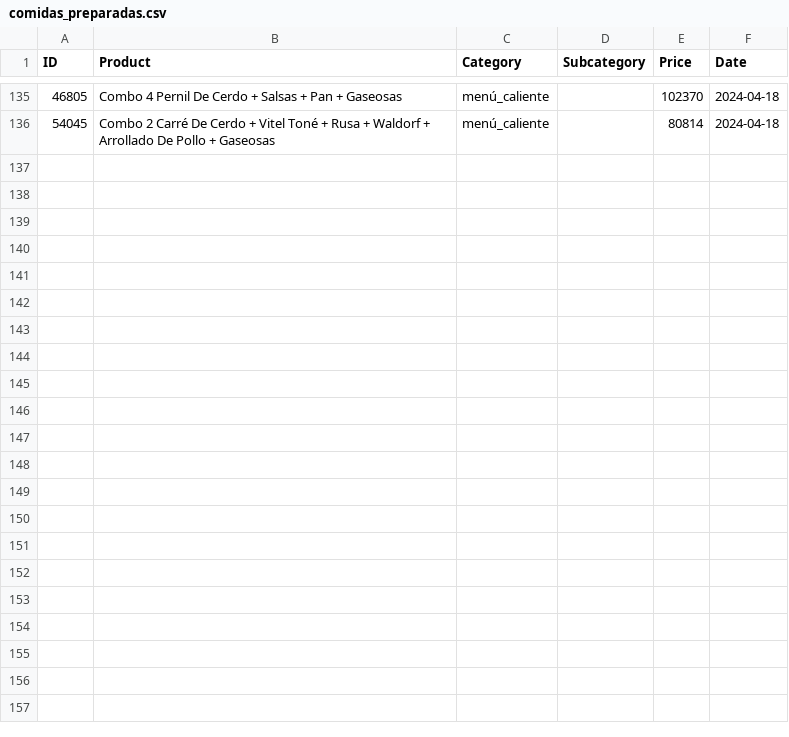
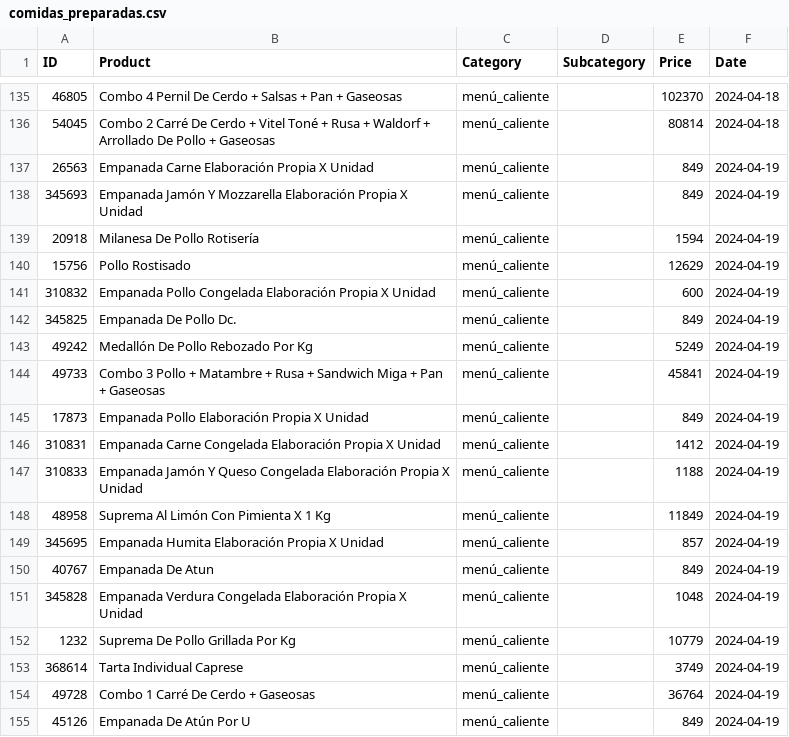
Before and after one commit to PabloMazurkiewicz/Python-Site-Scraping, a CSV file: JumboBot/data/csv/comidas_preparadas.csv, drawn as a sheet; only a part is shown, gaps mark what is left out; the diff covers the shown part only; the diff names each change by its address in the sheet, - before the commit and + after, or states it on an @@ line.

```diff
--- a/JumboBot/data/csv/comidas_preparadas.csv
+++ b/JumboBot/data/csv/comidas_preparadas.csv
+row 137: 26563 | Empanada Carne Elaboración Propia X Unidad | menú_caliente |  | 849 | 2024-04-19
+row 138: 345693 | Empanada Jamón Y Mozzarella Elaboración Propia X Unidad | menú_caliente |  | 849 | 2024-04-19
+row 139: 20918 | Milanesa De Pollo Rotisería | menú_caliente |  | 1594 | 2024-04-19
+row 140: 15756 | Pollo Rostisado | menú_caliente |  | 12629 | 2024-04-19
+row 141: 310832 | Empanada Pollo Congelada Elaboración Propia X Unidad | menú_caliente |  | 600 | 2024-04-19
+row 142: 345825 | Empanada De Pollo Dc. | menú_caliente |  | 849 | 2024-04-19
+row 143: 49242 | Medallón De Pollo Rebozado Por Kg | menú_caliente |  | 5249 | 2024-04-19
+row 144: 49733 | Combo 3 Pollo + Matambre + Rusa + Sandwich Miga + Pan + Gaseosas | menú_caliente |  | 45841 | 2024-04-19
+row 145: 17873 | Empanada Pollo Elaboración Propia X Unidad | menú_caliente |  | 849 | 2024-04-19
+row 146: 310831 | Empanada Carne Congelada Elaboración Propia X Unidad | menú_caliente |  | 1412 | 2024-04-19
+row 147: 310833 | Empanada Jamón Y Queso Congelada Elaboración Propia X Unidad | menú_caliente |  | 1188 | 2024-04-19
+row 148: 48958 | Suprema Al Limón Con Pimienta X 1 Kg | menú_caliente |  | 11849 | 2024-04-19
+row 149: 345695 | Empanada Humita Elaboración Propia X Unidad | menú_caliente |  | 857 | 2024-04-19
+row 150: 40767 | Empanada De Atun | menú_caliente |  | 849 | 2024-04-19
+row 151: 345828 | Empanada Verdura Congelada Elaboración Propia X Unidad | menú_caliente |  | 1048 | 2024-04-19
+row 152: 1232 | Suprema De Pollo Grillada Por Kg | menú_caliente |  | 10779 | 2024-04-19
+row 153: 368614 | Tarta Individual Caprese | menú_caliente |  | 3749 | 2024-04-19
+row 154: 49728 | Combo 1 Carré De Cerdo + Gaseosas | menú_caliente |  | 36764 | 2024-04-19
+row 155: 45126 | Empanada De Atún Por U | menú_caliente |  | 849 | 2024-04-19
```
Also changed, not shown: 13 added rows elsewhere in this file, 15 other files.
